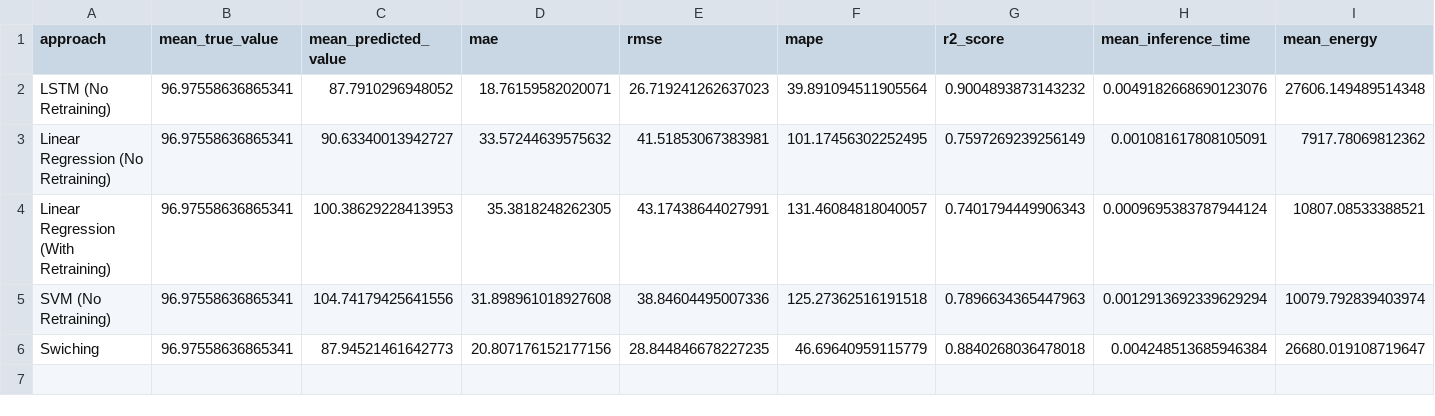
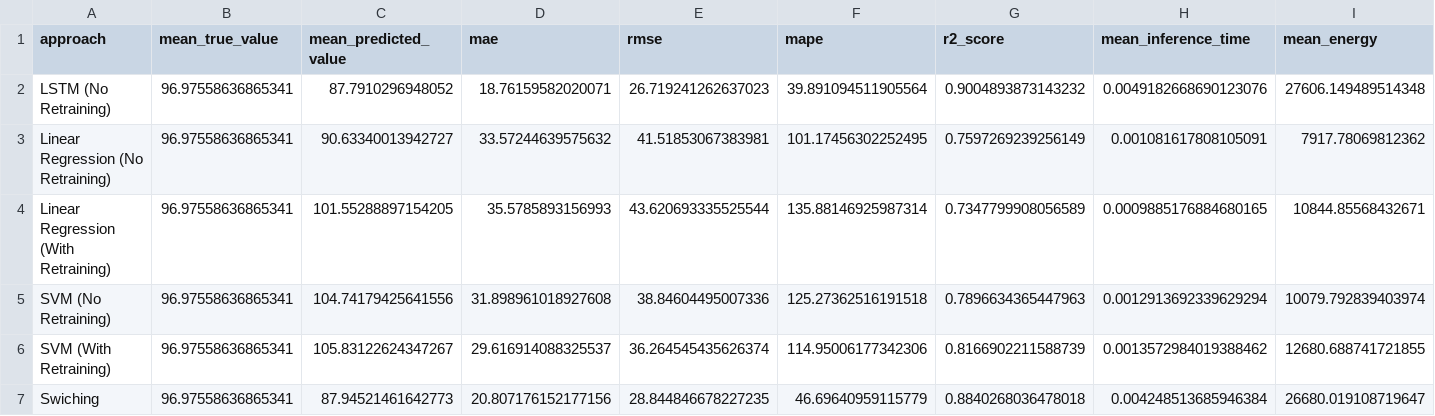
Before and after one commit to sa4s-serc/HarmonE, a CSV file: output/results/summary_statistics.csv, drawn as a sheet.

```diff
--- a/output/results/summary_statistics.csv
+++ b/output/results/summary_statistics.csv
@@ -3,4 +3,5 @@ LSTM (No Retraining),96.97558636865341,87.7910296948052,18.76159582020071,26.719
 Linear Regression (No Retraining),96.97558636865341,90.63340013942727,33.57244639575632,41.51853067383981,101.17456302252495,0.7597269239256149,0.001081617808105091,7917.78069812362
-Linear Regression (With Retraining),96.97558636865341,100.38629228413953,35.3818248262305,43.17438644027991,131.46084818040057,0.7401794449906343,0.0009695383787944124,10807.08533388521
+Linear Regression (With Retraining),96.97558636865341,101.55288897154205,35.5785893156993,43.620693335525544,135.88146925987314,0.7347799908056589,0.0009885176884680165,10844.85568432671
 SVM (No Retraining),96.97558636865341,104.74179425641556,31.898961018927608,38.84604495007336,125.27362516191518,0.7896634365447963,0.0012913692339629294,10079.792839403974
+SVM (With Retraining),96.97558636865341,105.83122624347267,29.616914088325537,36.264545435626374,114.95006177342306,0.8166902211588739,0.0013572984019388462,12680.688741721855
 Swiching,96.97558636865341,87.94521461642773,20.807176152177156,28.844846678227235,46.69640959115779,0.8840268036478018,0.004248513685946384,26680.019108719647
```
Also changed, not shown: output/runs/predictions_5.csv, 8 other files.
